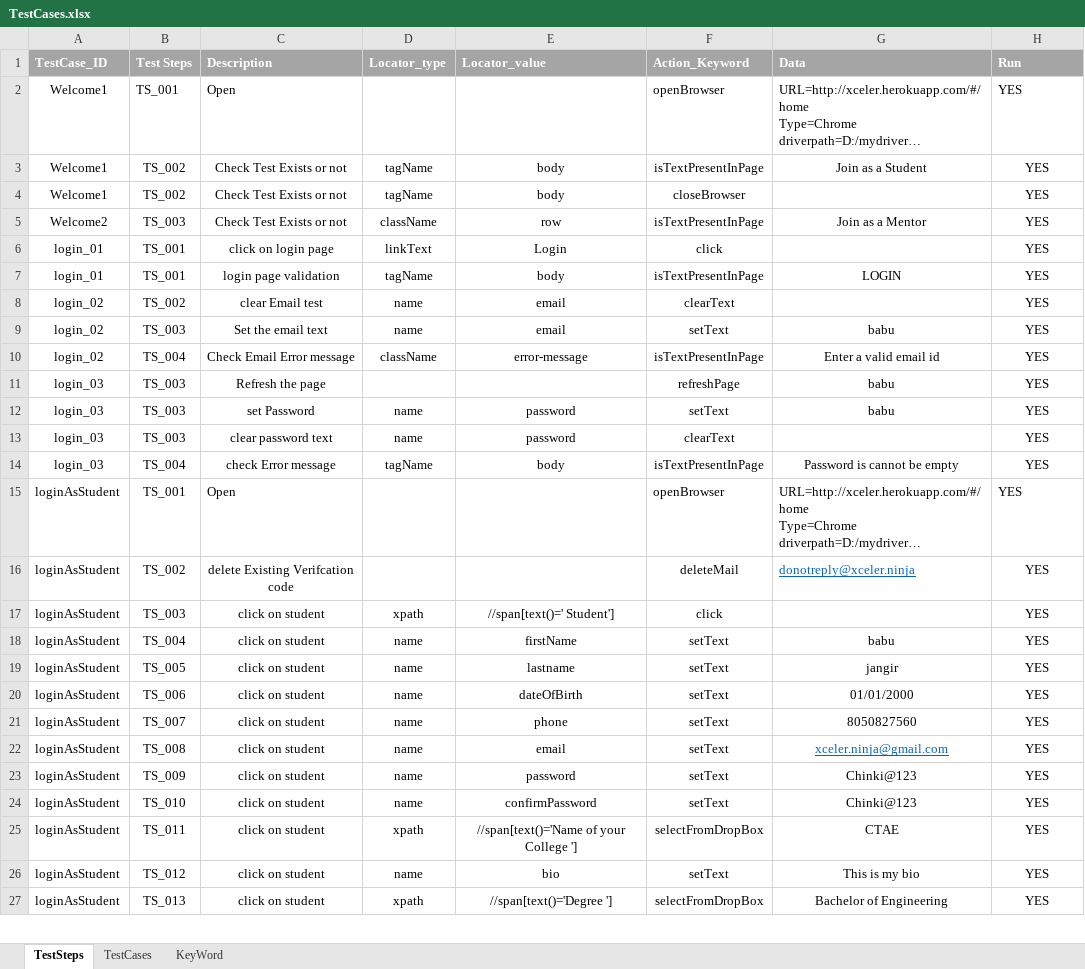
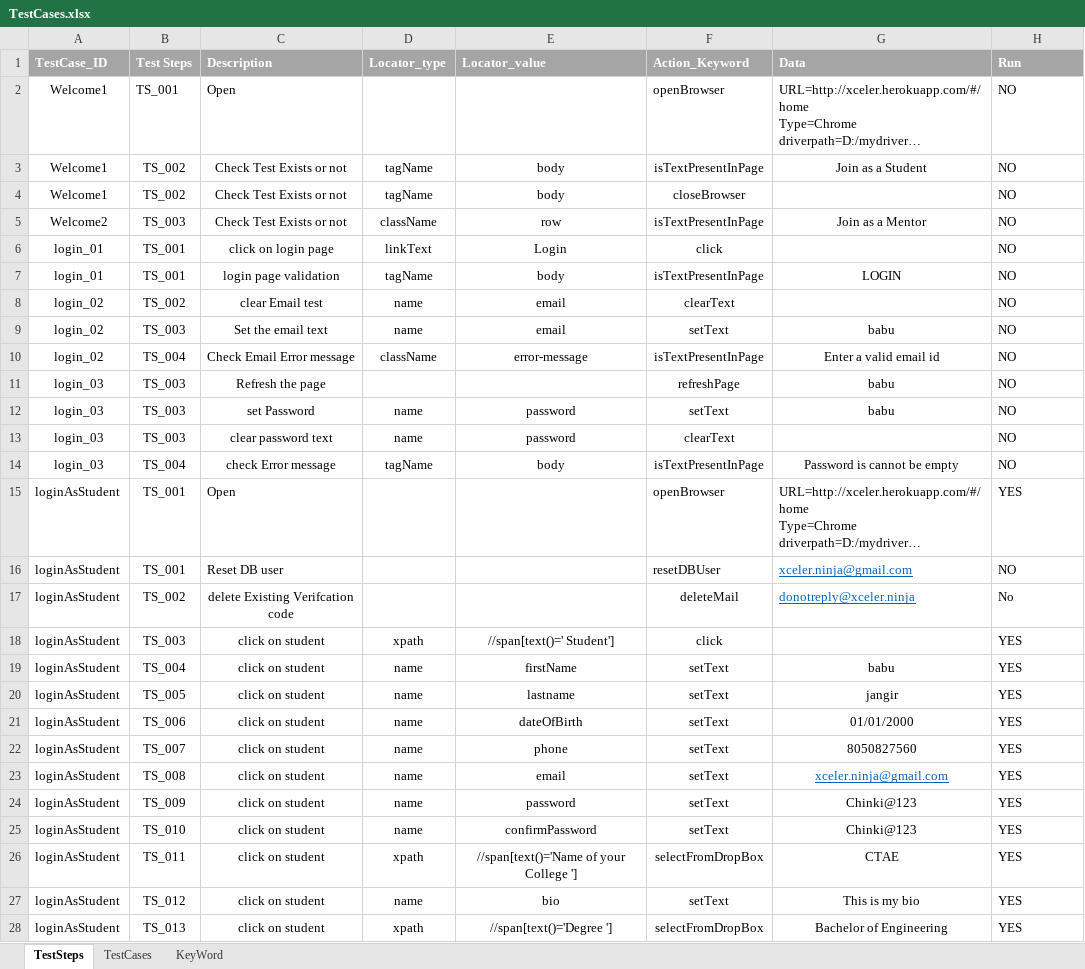
Before and after one commit to BJangir/Project-Selenium-Keybased, an Excel workbook: inputdata/TestCases.xlsx, sheet TestSteps, drawn as a sheet; only a part is shown; long unchanged cells end in …; values as stored, in another font and other column widths than the file's, no borders; addresses are those after the commit; the diff covers the shown part only; the diff names each change by its address in the sheet, - before the commit and + after, or states it on an @@ line.

```diff
--- a/inputdata/TestCases.xlsx (sheet TestSteps)
+++ b/inputdata/TestCases.xlsx (sheet TestSteps)
-H2:H14 (Run): YES
+H2:H14 (Run): NO
-H3:H14 alignment: center
+H3:H14 alignment: left
+row 16: loginAsStudent | TS_001 | Reset DB user |  |  | resetDBUser | xceler.ninja@gmail.com | NO
-H17 (Run): YES
+H17 (Run): No
-H17:H28 alignment: center
+H17:H28 alignment: left
```
Also changed, not shown: cell formats elsewhere in this sheet, sheet KeyWord, 6 other files.
